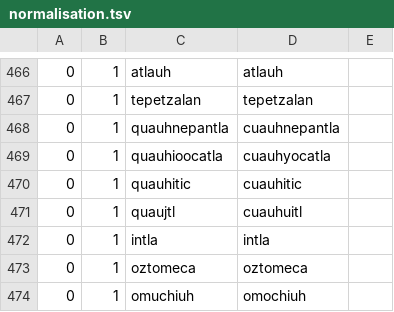
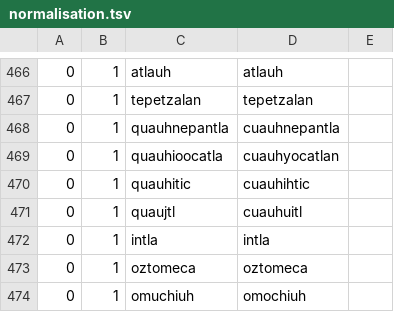
Before and after one commit to ftyers/UD_Classical_Nahuatl-FloCo, a TSV file: not-to-release/scripts/normalisation.tsv, drawn as a sheet; only a part is shown, gaps mark what is left out.

```diff
--- a/not-to-release/scripts/normalisation.tsv
+++ b/not-to-release/scripts/normalisation.tsv
@@ -468,4 +468,4 @@
 0	1	quauhnepantla	cuauhnepantla
-0	1	quauhioocatla	cuauhyocatla
-0	1	quauhitic	cuauhitic
+0	1	quauhioocatla	cuauhyocatlan
+0	1	quauhitic	cuauhihtic
 0	1	quaujtl	cuauhuitl
```
Also changed, not shown: not-to-release/scripts/lexicon.tsv, not-to-release/scripts/references.tsv, 1 other file.
